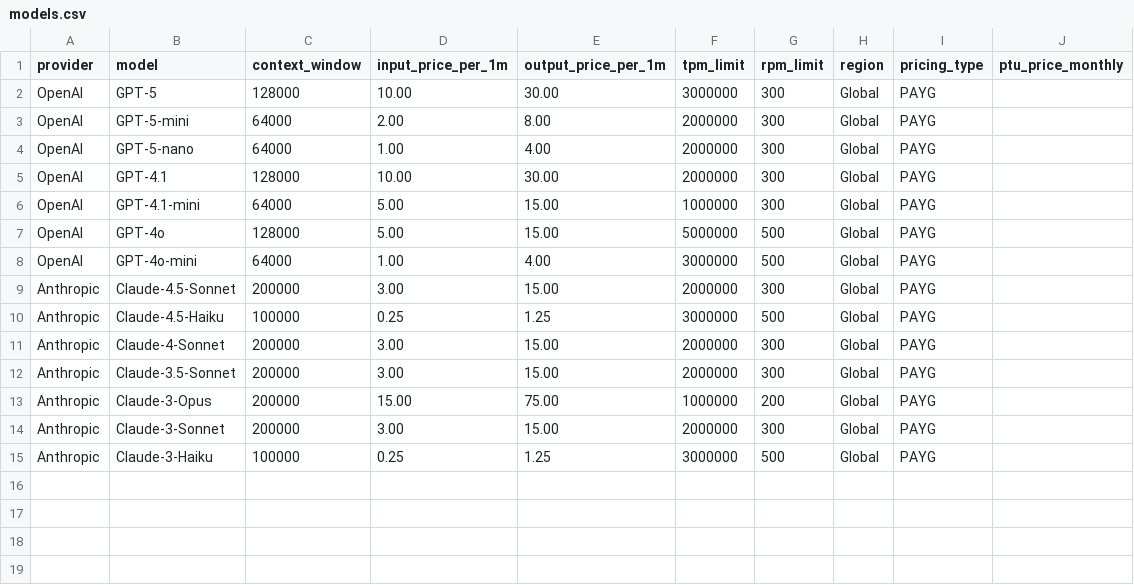
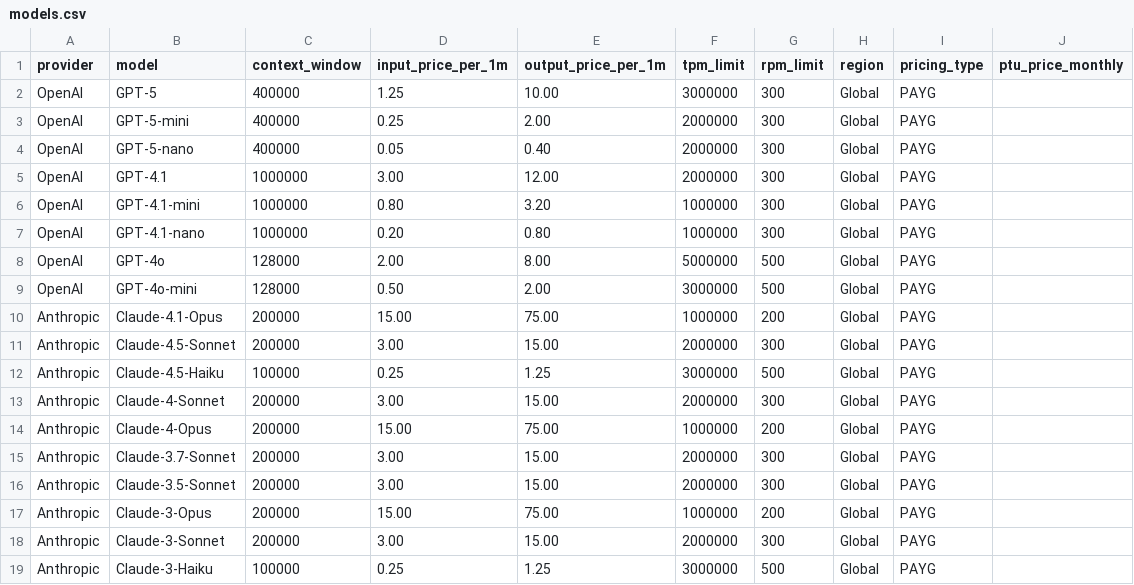
Before and after one commit to vitorbabo/llm-cost-calculator, a CSV file: data/models.csv, drawn as a sheet.

Commit message:
Update model pricing and context window values in models.csv

```diff
--- a/data/models.csv
+++ b/data/models.csv
@@ -1,9 +1,11 @@
 provider,model,context_window,input_price_per_1m,output_price_per_1m,tpm_limit,rpm_limit,region,pricing_type,ptu_price_monthly
-OpenAI,GPT-5,128000,10.00,30.00,3000000,300,Global,PAYG,
-OpenAI,GPT-5-mini,64000,2.00,8.00,2000000,300,Global,PAYG,
-OpenAI,GPT-5-nano,64000,1.00,4.00,2000000,300,Global,PAYG,
-OpenAI,GPT-4.1,128000,10.00,30.00,2000000,300,Global,PAYG,
-OpenAI,GPT-4.1-mini,64000,5.00,15.00,1000000,300,Global,PAYG,
-OpenAI,GPT-4o,128000,5.00,15.00,5000000,500,Global,PAYG,
-OpenAI,GPT-4o-mini,64000,1.00,4.00,3000000,500,Global,PAYG,
+OpenAI,GPT-5,400000,1.25,10.00,3000000,300,Global,PAYG,
+OpenAI,GPT-5-mini,400000,0.25,2.00,2000000,300,Global,PAYG,
+OpenAI,GPT-5-nano,400000,0.05,0.40,2000000,300,Global,PAYG,
+OpenAI,GPT-4.1,1000000,3.00,12.00,2000000,300,Global,PAYG,
+OpenAI,GPT-4.1-mini,1000000,0.80,3.20,1000000,300,Global,PAYG,
+OpenAI,GPT-4.1-nano,1000000,0.20,0.80,1000000,300,Global,PAYG,
+OpenAI,GPT-4o,128000,2.00,8.00,5000000,500,Global,PAYG,
+OpenAI,GPT-4o-mini,128000,0.50,2.00,3000000,500,Global,PAYG,
+Anthropic,Claude-4.1-Opus,200000,15.00,75.00,1000000,200,Global,PAYG,
 Anthropic,Claude-4.5-Sonnet,200000,3.00,15.00,2000000,300,Global,PAYG,
@@ -11,2 +13,4 @@ Anthropic,Claude-4.5-Haiku,100000,0.25,1.25,3000000,500,Global,PAYG,
 Anthropic,Claude-4-Sonnet,200000,3.00,15.00,2000000,300,Global,PAYG,
+Anthropic,Claude-4-Opus,200000,15.00,75.00,1000000,200,Global,PAYG,
+Anthropic,Claude-3.7-Sonnet,200000,3.00,15.00,2000000,300,Global,PAYG,
 Anthropic,Claude-3.5-Sonnet,200000,3.00,15.00,2000000,300,Global,PAYG,
```
